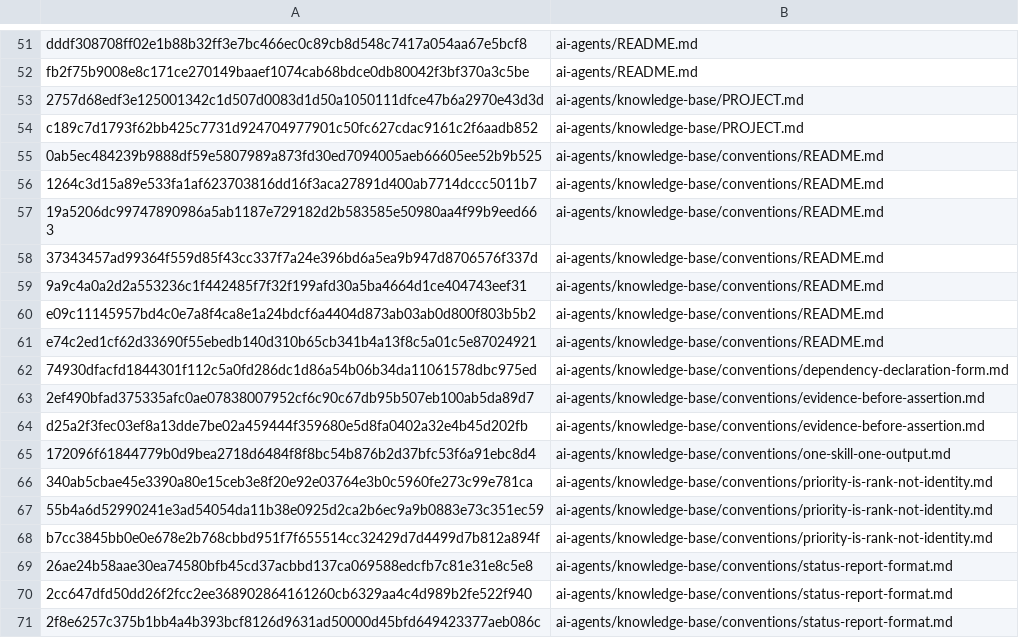
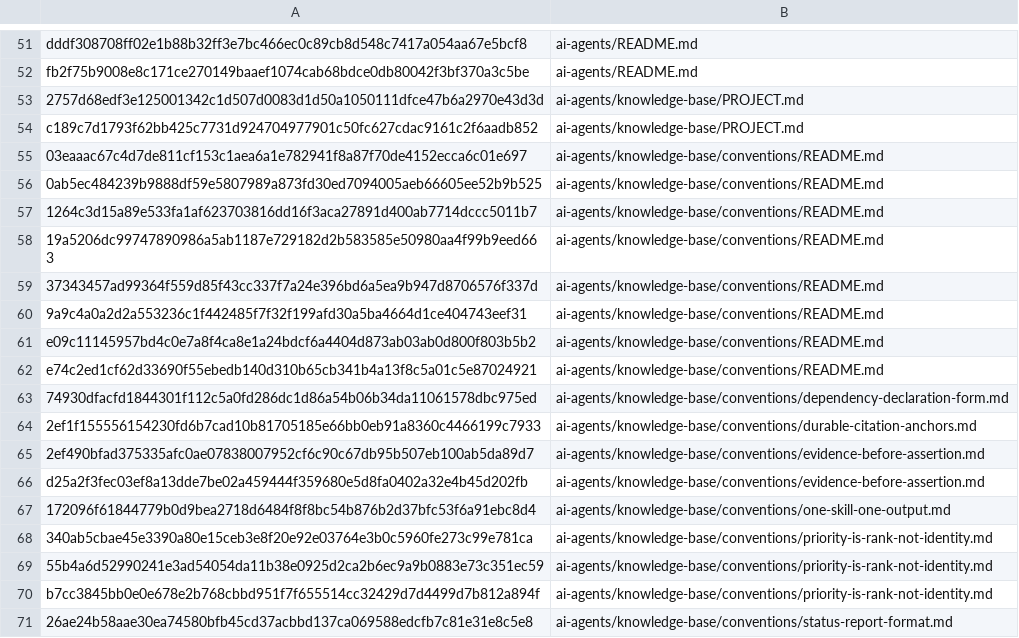
Before and after one commit to flashist/fkit, a TSV file: claude/structure-manifest.tsv, drawn as a sheet; only a part is shown, gaps mark what is left out; the shorter side is filled out with more unchanged rows.

```diff
--- a/claude/structure-manifest.tsv
+++ b/claude/structure-manifest.tsv
@@ -54,2 +54,3 @@ fb2f75b9008e8c171ce270149baaef1074cab68bdce0db80042f3bf370a3c5be	ai-agents/READM
 c189c7d1793f62bb425c7731d924704977901c50fc627cdac9161c2f6aadb852	ai-agents/knowledge-base/PROJECT.md
+03eaaac67c4d7de811cf153c1aea6a1e782941f8a87f70de4152ecca6c01e697	ai-agents/knowledge-base/conventions/README.md
 0ab5ec484239b9888df59e5807989a873fd30ed7094005aeb66605ee52b9b525	ai-agents/knowledge-base/conventions/README.md
@@ -62,2 +63,3 @@ e74c2ed1cf62d33690f55ebedb140d310b65cb341b4a13f8c5a01c5e87024921	ai-agents/knowl
 74930dfacfd1844301f112c5a0fd286dc1d86a54b06b34da11061578dbc975ed	ai-agents/knowledge-base/conventions/dependency-declaration-form.md
+2ef1f155556154230fd6b7cad10b81705185e66bb0eb91a8360c4466199c7933	ai-agents/knowledge-base/conventions/durable-citation-anchors.md
 2ef490bfad375335afc0ae07838007952cf6c90c67db95b507eb100ab5da89d7	ai-agents/knowledge-base/conventions/evidence-before-assertion.md
```
Also changed, not shown: 3 other files.
